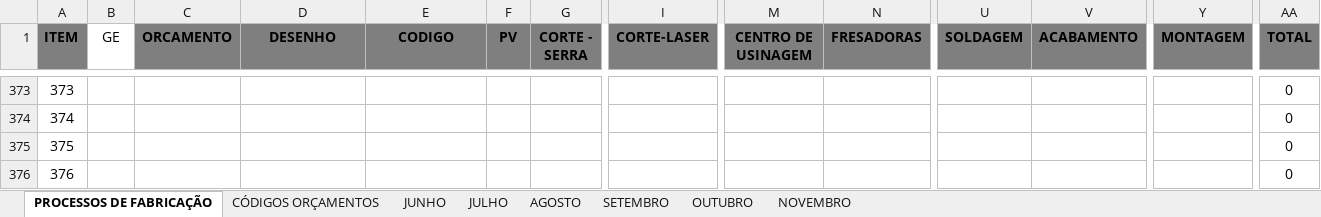
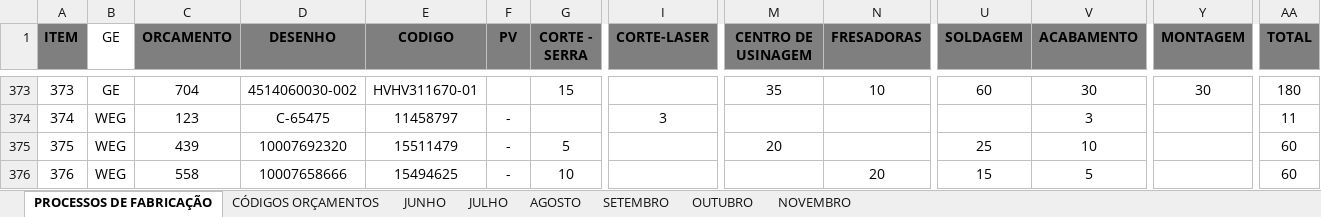
Before and after one commit to MatheusRiosBarcelos/Analise_horas, an Excel workbook: Processos_de_Fabricacao.xlsx, sheet PROCESSOS DE FABRICAÇÃO, drawn as a sheet; only a part is shown, gaps mark what is left out; values as stored, in another font and other column widths than the file's, no borders; the diff covers the shown part only; the diff names each change by its address in the sheet, - before the commit and + after, or states it on an @@ line.

```diff
--- a/Processos_de_Fabricacao.xlsx (sheet PROCESSOS DE FABRICAÇÃO)
+++ b/Processos_de_Fabricacao.xlsx (sheet PROCESSOS DE FABRICAÇÃO)
-B373 (GE): (empty)
+B373 (GE): GE
-C373 (ORCAMENTO): (empty)
+C373 (ORCAMENTO): 704
-D373 (DESENHO): (empty)
+D373 (DESENHO): 4514060030-002
-E373 (CODIGO): (empty)
+E373 (CODIGO): HVHV311670-01
-G373 (CORTE - SERRA): (empty)
+G373 (CORTE - SERRA): 15
-M373 (CENTRO DE USINAGEM): (empty)
+M373 (CENTRO DE USINAGEM): 35
-N373 (FRESADORAS): (empty)
+N373 (FRESADORAS): 10
-U373 (SOLDAGEM): (empty)
+U373 (SOLDAGEM): 60
-V373 (ACABAMENTO): (empty)
+V373 (ACABAMENTO): 30
-Y373 (MONTAGEM): (empty)
+Y373 (MONTAGEM): 30
-AA373 (TOTAL): 0
+AA373 (TOTAL): 180
-B374:B376 (GE): (empty)
+B374:B376 (GE): WEG
-C374 (ORCAMENTO): (empty)
+C374 (ORCAMENTO): 123
-D374 (DESENHO): (empty)
+D374 (DESENHO): C-65475
-E374 (CODIGO): (empty)
+E374 (CODIGO): 11458797
-F374:F376 (PV): (empty)
+F374:F376 (PV): -
-I374 (CORTE-LASER): (empty)
+I374 (CORTE-LASER): 3
-V374 (ACABAMENTO): (empty)
+V374 (ACABAMENTO): 3
-AA374 (TOTAL): 0
+AA374 (TOTAL): 11
-C375 (ORCAMENTO): (empty)
+C375 (ORCAMENTO): 439
-D375 (DESENHO): (empty)
+D375 (DESENHO): 10007692320
-E375 (CODIGO): (empty)
+E375 (CODIGO): 15511479
-G375 (CORTE - SERRA): (empty)
+G375 (CORTE - SERRA): 5
-M375 (CENTRO DE USINAGEM): (empty)
+M375 (CENTRO DE USINAGEM): 20
-U375 (SOLDAGEM): (empty)
+U375 (SOLDAGEM): 25
-V375 (ACABAMENTO): (empty)
+V375 (ACABAMENTO): 10
-AA375:AA376 (TOTAL): 0
+AA375:AA376 (TOTAL): 60
-C376 (ORCAMENTO): (empty)
+C376 (ORCAMENTO): 558
-D376 (DESENHO): (empty)
+D376 (DESENHO): 10007658666
-E376 (CODIGO): (empty)
+E376 (CODIGO): 15494625
-G376 (CORTE - SERRA): (empty)
+G376 (CORTE - SERRA): 10
-N376 (FRESADORAS): (empty)
+N376 (FRESADORAS): 20
-U376 (SOLDAGEM): (empty)
+U376 (SOLDAGEM): 15
-V376 (ACABAMENTO): (empty)
+V376 (ACABAMENTO): 5
```
Also changed, not shown: 373 edited cells elsewhere in this sheet, sheet SETEMBRO, 2 other files.
